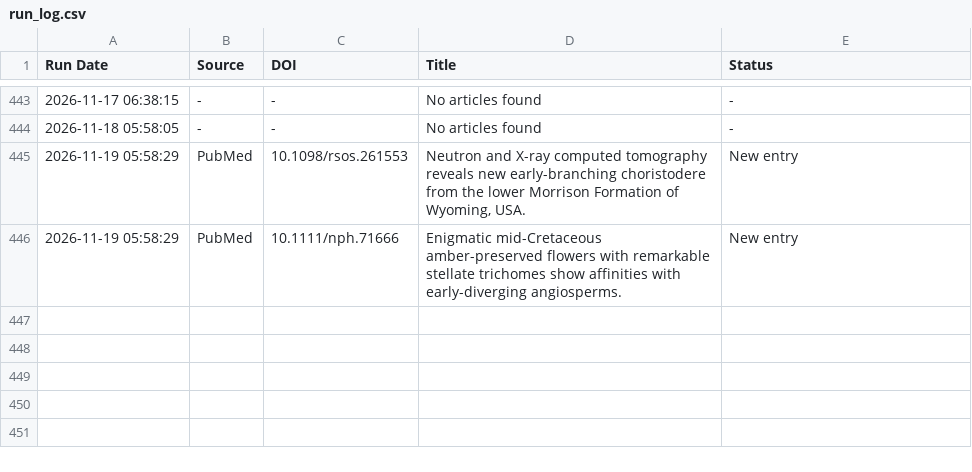
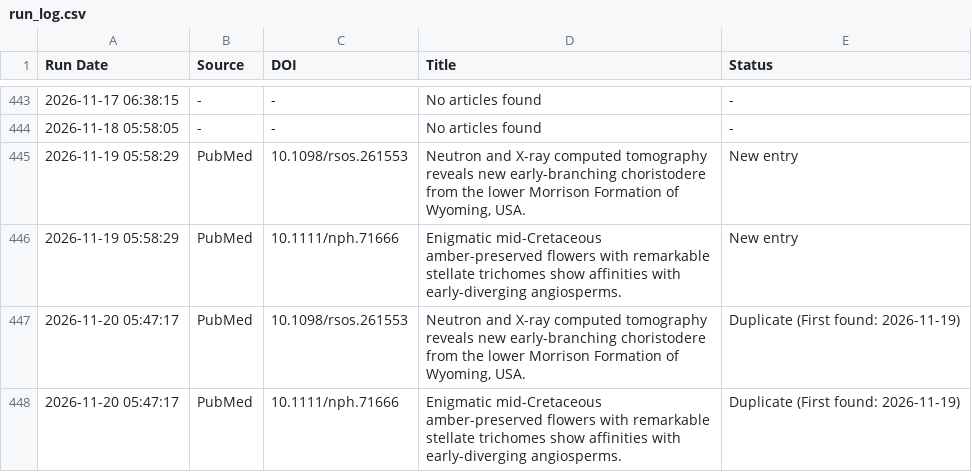
Before and after one commit to freitas-lucas/fossil_searcher, a CSV file: data/run_log.csv, drawn as a sheet; only a part is shown, gaps mark what is left out; the diff names each change by its address in the sheet, - before the commit and + after, or states it on an @@ line.

```diff
--- a/data/run_log.csv
+++ b/data/run_log.csv
+row 447: 2026-11-20 05:47:17 | PubMed | 10.1098/rsos.261553 | Neutron and X-ray computed tomography reveals new early-branching choristodere from the lower Morrison Formation of Wyoming, USA. | Duplicate (First found: 2026-11-19)
+row 448: 2026-11-20 05:47:17 | PubMed | 10.1111/nph.71666 | Enigmatic mid-Cretaceous amber-preserved flowers with remarkable stellate trichomes show affinities with early-diverging angiosperms. | Duplicate (First found: 2026-11-19)
```
Also changed, not shown: 1 other file.
